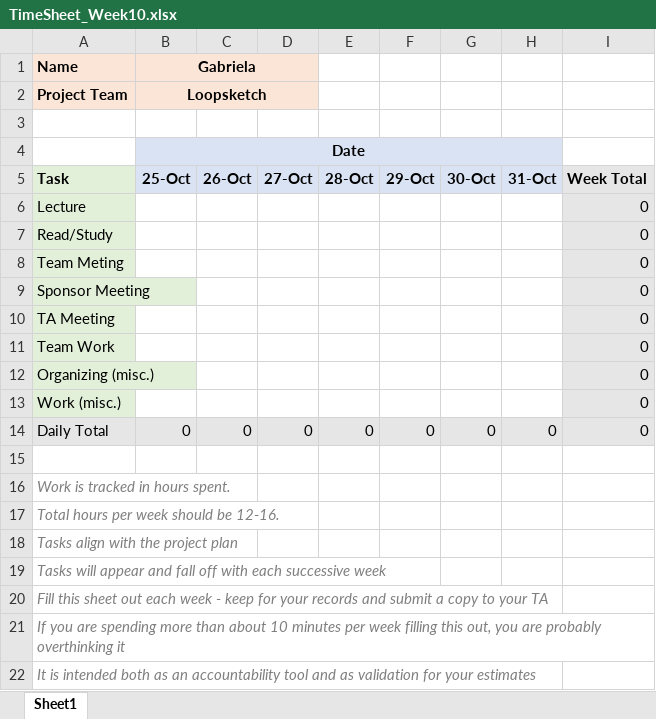
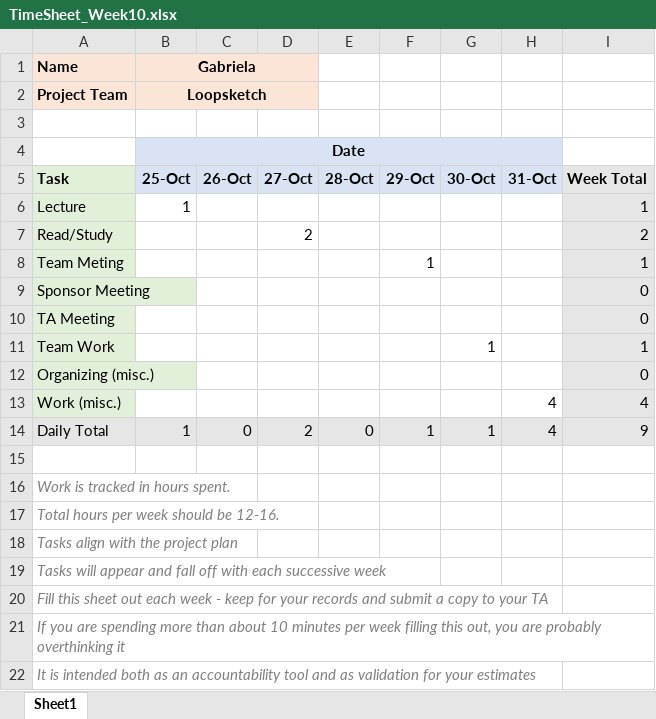
Before and after one commit to line4246/SeniorDesignProject, an Excel workbook: Admin/Gaby/TimeSheet_Week10.xlsx, sheet Sheet1, drawn as a sheet; values as stored, in another font and other column widths than the file's, no borders; the diff names each change by its address in the sheet, - before the commit and + after, or states it on an @@ line.

```diff
--- a/Admin/Gaby/TimeSheet_Week10.xlsx (sheet Sheet1)
+++ b/Admin/Gaby/TimeSheet_Week10.xlsx (sheet Sheet1)
-B6 (Gabriela): (empty)
+B6 (Gabriela): 1
-I6: 0
+I6: 1
-D7: (empty)
+D7: 2
-I7: 0
+I7: 2
-F8: (empty)
+F8: 1
-I8: 0
+I8: 1
-G11: (empty)
+G11: 1
-I11: 0
+I11: 1
-H13: (empty)
+H13: 4
-I13: 0
+I13: 4
-B14 (Gabriela): 0
+B14 (Gabriela): 1
-D14: 0
+D14: 2
-F14: 0
+F14: 1
-G14: 0
+G14: 1
-H14: 0
+H14: 4
-I14: 0
+I14: 9
```
Also changed, not shown: Admin/attendance-sheet.xlsx, 1 other file.
